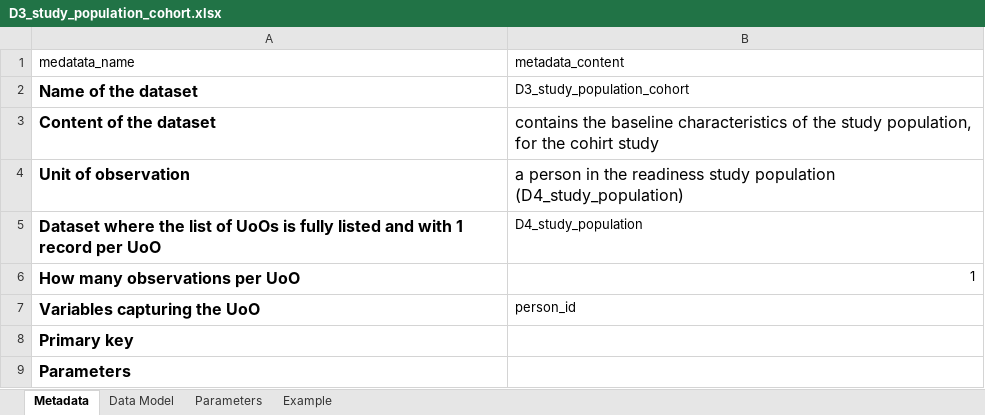
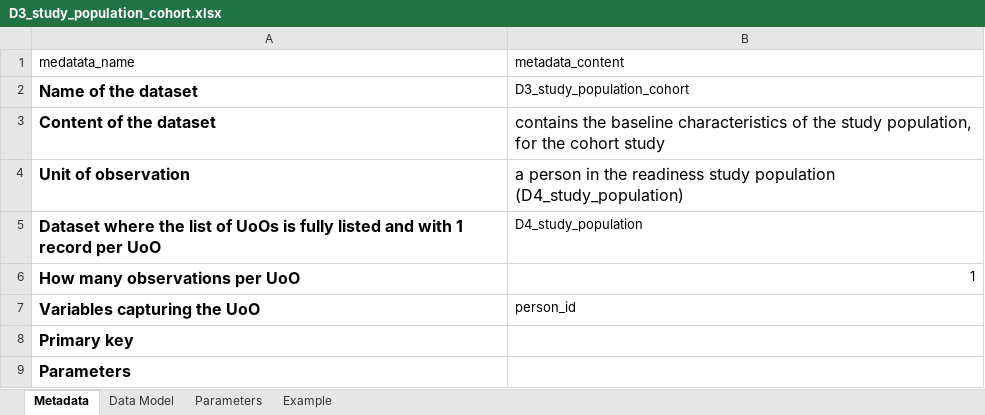
Before and after one commit to DavideMessinaARS/test_website, an Excel workbook: R/codebooks/D3_study_population_cohort.xlsx, sheet Metadata, drawn as a sheet; values as stored, in another font and other column widths than the file's, no borders; the diff names each change by its address in the sheet, - before the commit and + after, or states it on an @@ line.

```diff
--- a/R/codebooks/D3_study_population_cohort.xlsx (sheet Metadata)
+++ b/R/codebooks/D3_study_population_cohort.xlsx (sheet Metadata)
-B3 (metadata_content): …for the cohirt study
+B3 (metadata_content): …for the cohort study
```
Also changed, not shown: R/codebooks/D3_TD_variable_COVID.xlsx, R/codebooks/D3_TD_variable_comedication.xlsx, 6 other files.
